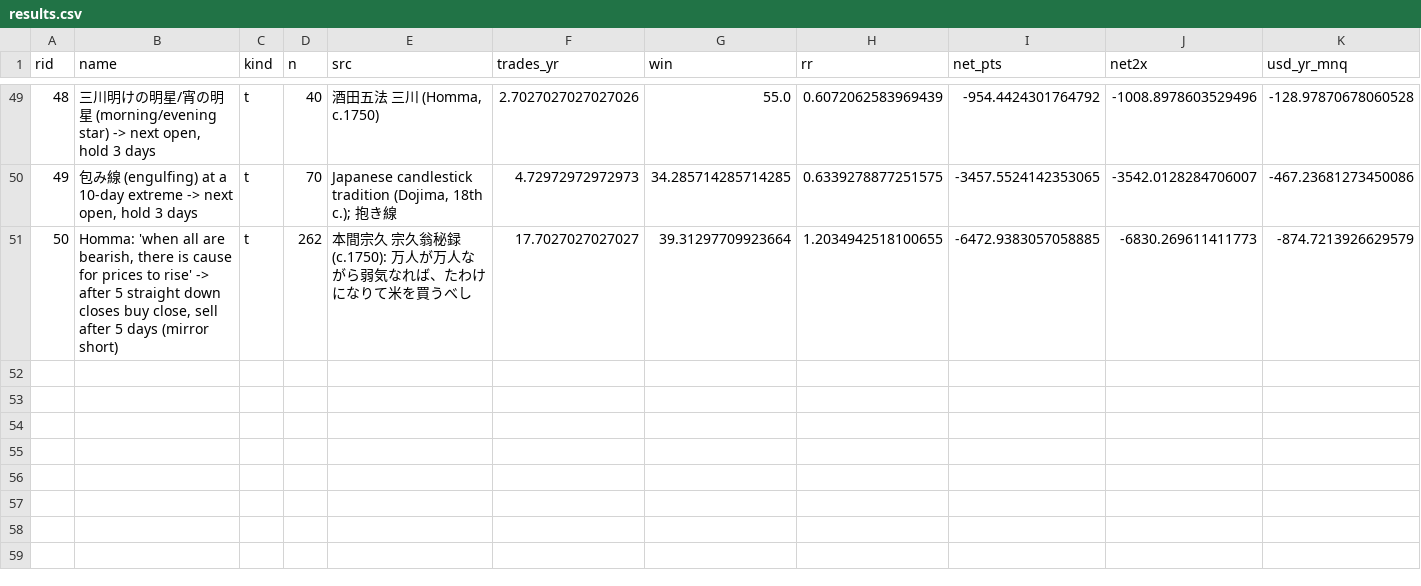
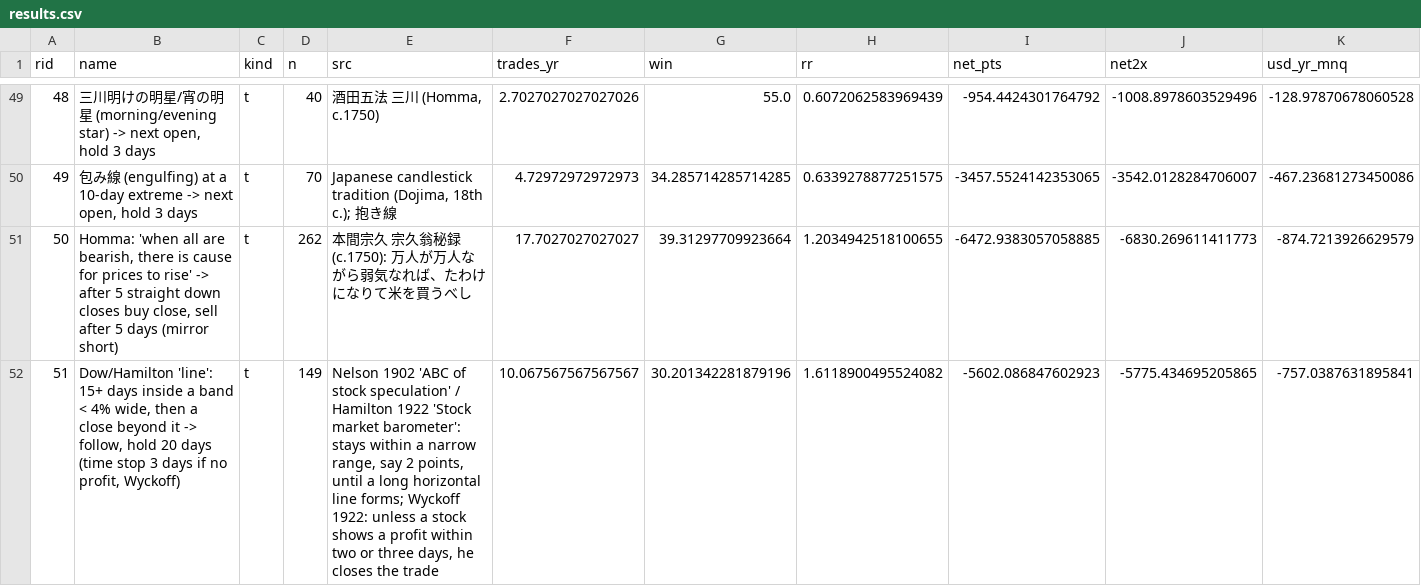
Before and after one commit to rotemGgGgGg/bigbrands, a CSV file: trading-bot/research/oldweb/results.csv, drawn as a sheet; only a part is shown, gaps mark what is left out; rows hold the shown columns only; the diff names each change by its address in the sheet, - before the commit and + after, or states it on an @@ line.

```diff
--- a/trading-bot/research/oldweb/results.csv
+++ b/trading-bot/research/oldweb/results.csv
+row 52: 51 | Dow/Hamilton 'line': 15+ days inside a band < 4% wide, then a close beyond it -> follow, hold 20 days (time stop 3 days if no profit, Wyckoff) | t | 149 | Nelson 1902 'ABC of stock speculation' / Hamilton 1922 'Stock market barometer': stays within a narrow range, say 2 points, until a long horizontal line forms; Wyckoff 1922: unless a stock shows a profit within two or three days, he closes the trade | 10.067567567567567 | 30.201342281879196 | 1.6118900495524082 | -5602.086847602923 | -5775.434695205865 | -757.0387631895841
```
Also changed, not shown: 1 other file.
